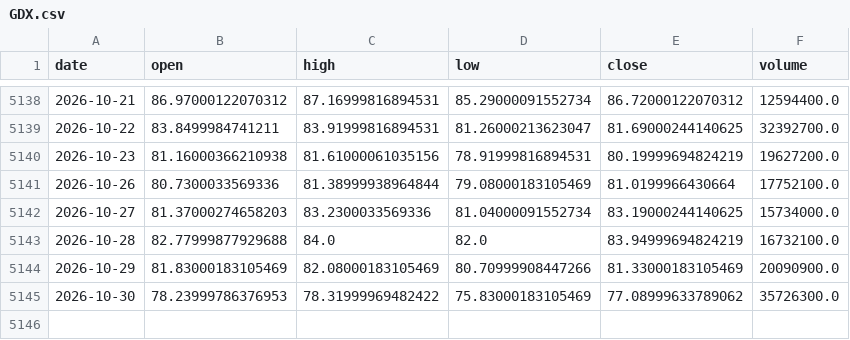
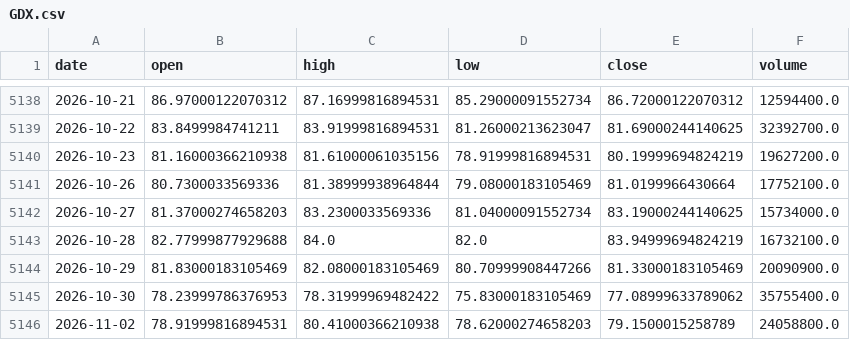
Before and after one commit to amincato/GOLDSTEIN, a CSV file: data/cache/GDX.csv, drawn as a sheet; only a part is shown, gaps mark what is left out.

```diff
--- a/data/cache/GDX.csv
+++ b/data/cache/GDX.csv
@@ -5144,2 +5144,3 @@ date,open,high,low,close,volume
 2026-10-29,81.83000183105469,82.08000183105469,80.70999908447266,81.33000183105469,20090900.0
-2026-10-30,78.23999786376953,78.31999969482422,75.83000183105469,77.08999633789062,35726300.0
+2026-10-30,78.23999786376953,78.31999969482422,75.83000183105469,77.08999633789062,35755400.0
+2026-11-02,78.91999816894531,80.41000366210938,78.62000274658203,79.1500015258789,24058800.0
```
Also changed, not shown: data/cache/GLD.csv, data/cache/SPX.csv, 23 other files.
